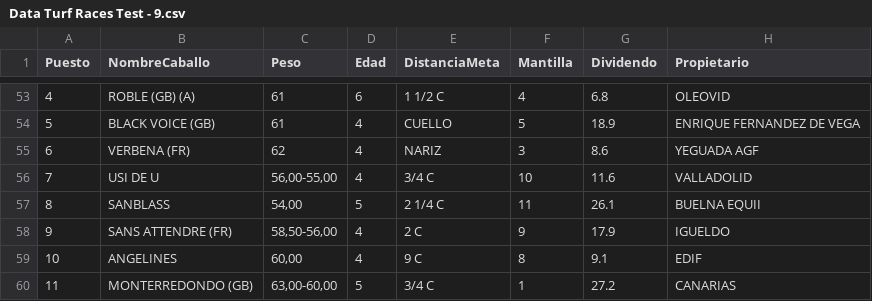
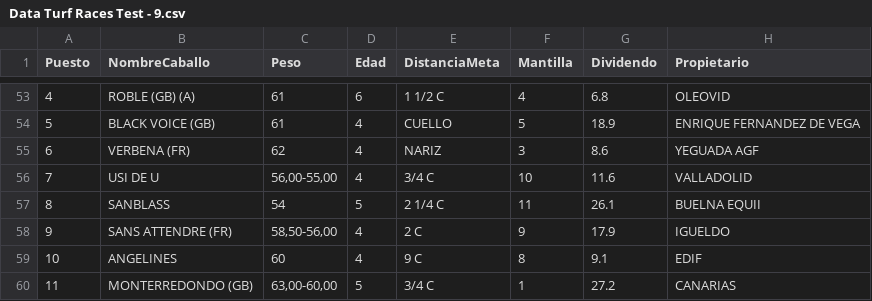
Before and after one commit to SergioNietoP/ML-Try-Catch, a CSV file: Learning Datasheets/Turf Prediction/Data Turf Races Test - 9.csv, drawn as a sheet; only a part is shown, gaps mark what is left out; the diff covers the shown part only; the diff names each change by its address in the sheet, - before the commit and + after, or states it on an @@ line.

```diff
--- a/Learning Datasheets/Turf Prediction/Data Turf Races Test - 9.csv
+++ b/Learning Datasheets/Turf Prediction/Data Turf Races Test - 9.csv
-C57 (Peso): 54,00
+C57 (Peso): 54
-C59 (Peso): 60,00
+C59 (Peso): 60
```
Also changed, not shown: 36 edited cells elsewhere in this file.
